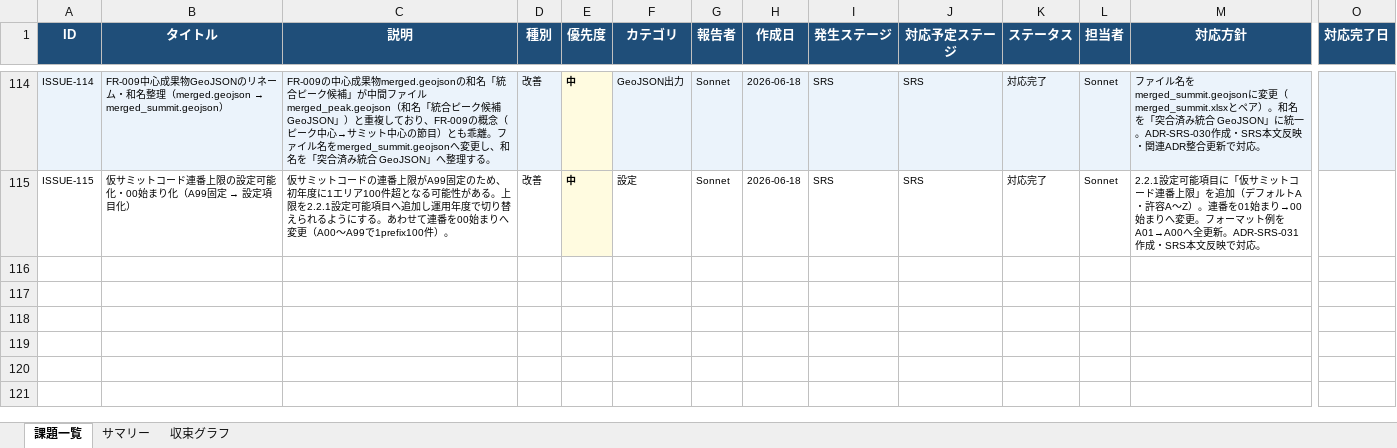
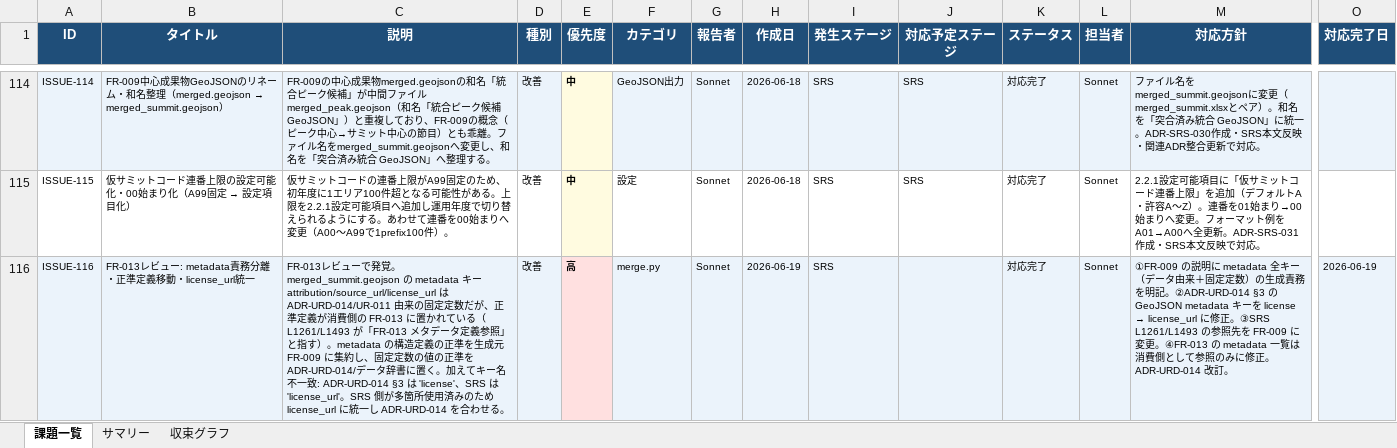
Before and after one commit to JJ1XGO/findsummits, an Excel workbook: mgmt/tracker/reports/issues_export.xlsx, sheet 課題一覧, drawn as a sheet; only a part is shown, gaps mark what is left out; values as stored, in another font and other column widths than the file's, no borders; rows hold the shown columns only; the diff covers the shown part only; the diff names each change by its address in the sheet, - before the commit and + after, or states it on an @@ line.

```diff
--- a/mgmt/tracker/reports/issues_export.xlsx (sheet 課題一覧)
+++ b/mgmt/tracker/reports/issues_export.xlsx (sheet 課題一覧)
+row 116: ISSUE-116 | FR-013レビュー: metadata責務分離・正準定義移動・license_url統一 | FR-013レビューで発覚。merged_summit.geojson の metadata キー attribution/source_url/license_url は ADR-URD-014/UR-011 由来の固定定数だが、正準定義が消費側の FR-013 に置かれている（L1261/L1493 が「FR-013 メタデータ定義参照」と指す）。metadata の構造定義の正準を生成元 FR-009 に集約し、固定定数の値の正準を ADR-URD-014/データ辞書に置く。加えてキー名不一致: ADR-URD-014 §3 は 'license'、SRS は 'license_url'。SRS 側が多箇所使用済みのため license_url に統一し ADR-URD-014 を合わせる。 | 改善 | 高 | merge.py | Sonnet | 2026-06-19 | SRS |  | 対応完了 | Sonnet | ①FR-009 の説明に metadata 全キー（データ由来＋固定定数）の生成責務を明記。②ADR-URD-014 §3 の GeoJSON metadata キーを license → license_url に修正。③SRS L1261/L1493 の参照先を FR-009 に変更。④FR-013 の metadata 一覧は消費側として参照のみに修正。ADR-URD-014 改訂。 | 2026-06-19
```
Also changed, not shown: 2 added rows elsewhere in this sheet, sheet サマリー, sheet 収束グラフ, charts or pictures, 8 other files.
